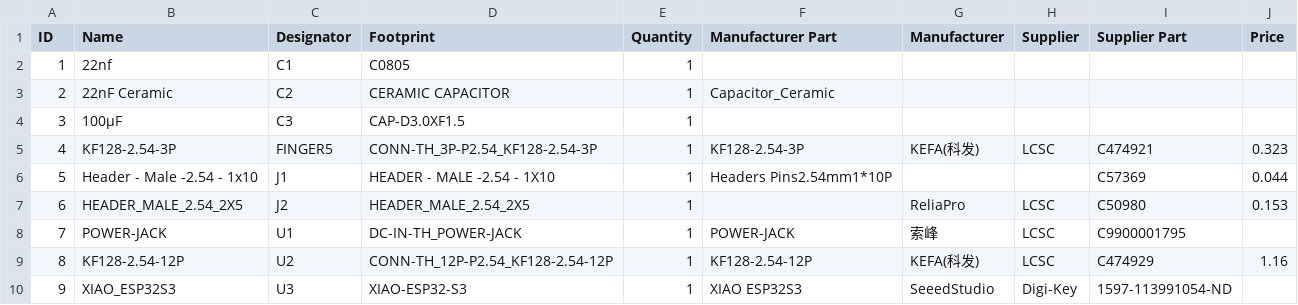
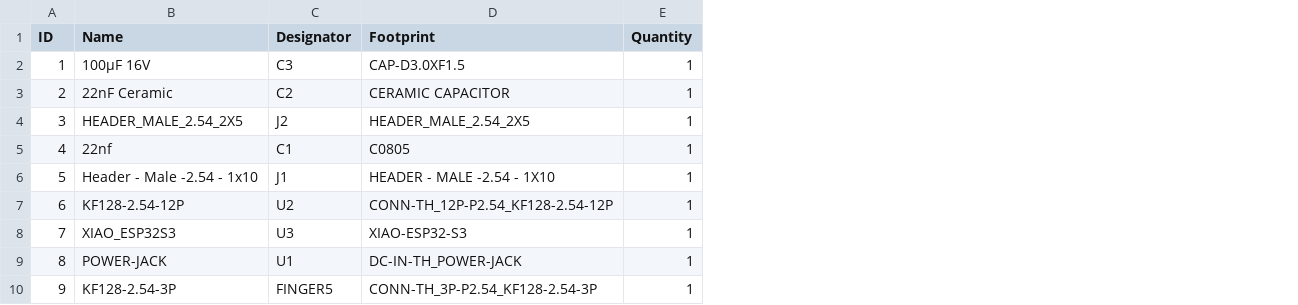
Before and after one commit to reivaxy/kinetix, a CSV file: hardware/Schematics/BOM_Kinetix.csv, drawn as a sheet; removed rows and columns are numbered as before the commit, all else as after; the diff names each change by its address in the sheet, - before the commit and + after, or states it on an @@ line.

```diff
--- a/hardware/Schematics/BOM_Kinetix.csv
+++ b/hardware/Schematics/BOM_Kinetix.csv
-column F (Manufacturer Part), row 6: Headers Pins2.54mm1*10P; rows 9-10: KF128-2.54-12P | XIAO ESP32S3
-column G (Manufacturer), rows 9-10: KEFA(科发) | SeeedStudio
-column H (Supplier), rows 9-10: LCSC | Digi-Key
-column I (Supplier Part), row 6: C57369; rows 9-10: C474929 | 1597-113991054-ND
-column J (Price), row 6: 0.044; row 9: 1.16
+row 2: 1 | 100µF 16V | C3 | CAP-D3.0XF1.5 | 1
@@ row 7 moved to row 4: 3 @@
@@ column A (ID) renumbered between rows 5 and 8 @@
-row 4: 3 | 100µF | C3 | CAP-D3.0XF1.5 | 1
@@ row 8 moved to row 9: 8 @@
@@ row 5 moved to row 10: 9 @@
```
Also changed, not shown: 5 other files.
